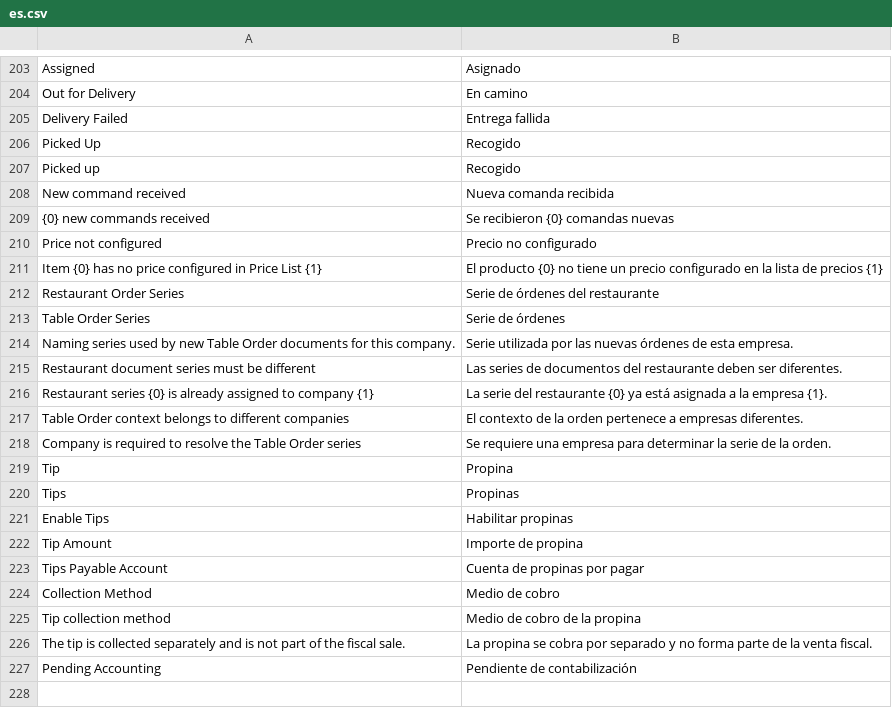
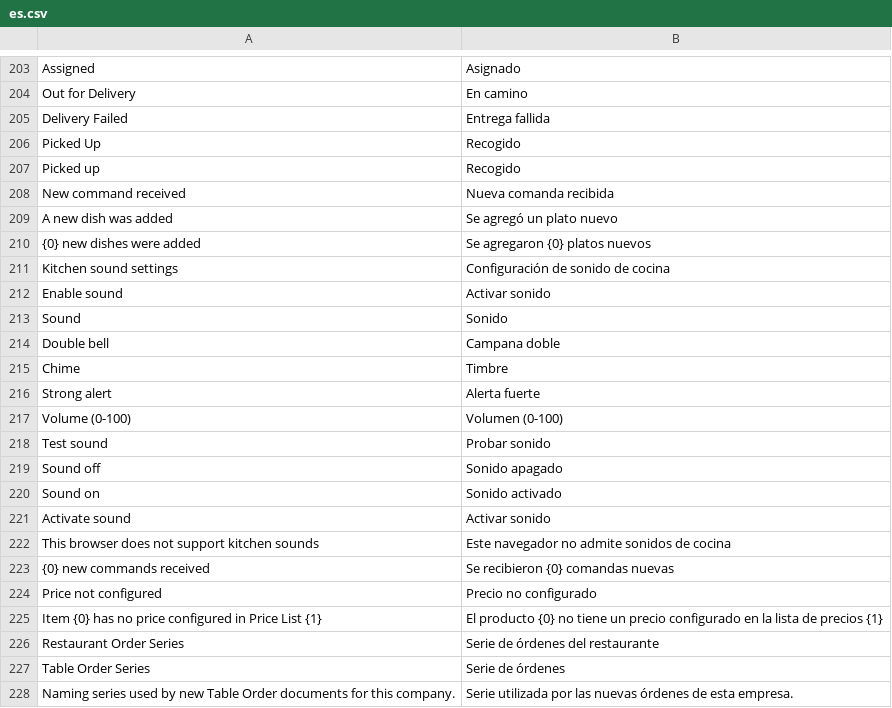
Before and after one commit to alonsosantillana/erpnext-restaurant-tidax, a CSV file: restaurant_management/translations/es.csv, drawn as a sheet; only a part is shown, gaps mark what is left out; the shorter side is filled out with more unchanged rows.

Commit message:
feat: add kitchen order sound alerts

```diff
--- a/restaurant_management/translations/es.csv
+++ b/restaurant_management/translations/es.csv
@@ -208,2 +208,16 @@ Picked up,Recogido
 New command received,Nueva comanda recibida
+A new dish was added,Se agregó un plato nuevo
+{0} new dishes were added,Se agregaron {0} platos nuevos
+Kitchen sound settings,Configuración de sonido de cocina
+Enable sound,Activar sonido
+Sound,Sonido
+Double bell,Campana doble
+Chime,Timbre
+Strong alert,Alerta fuerte
+Volume (0-100),Volumen (0-100)
+Test sound,Probar sonido
+Sound off,Sonido apagado
+Sound on,Sonido activado
+Activate sound,Activar sonido
+This browser does not support kitchen sounds,Este navegador no admite sonidos de cocina
 {0} new commands received,Se recibieron {0} comandas nuevas
```
Also changed, not shown: 2 other files.
